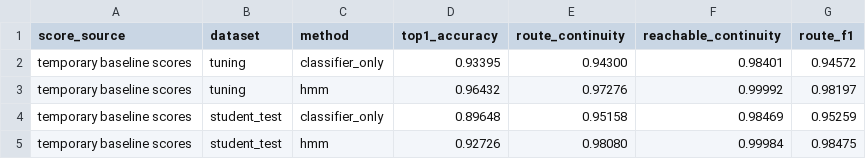
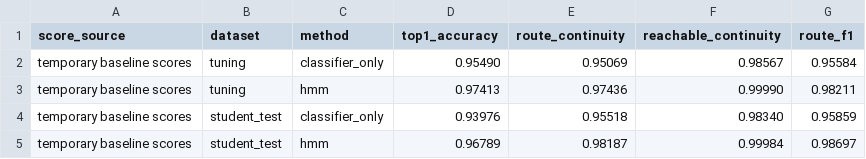
Before and after one commit to Shriram60/ML-Path_Snap-Map-Matching, a CSV file: hmm/outputs/hmm_comparison.csv, drawn as a sheet.

```diff
--- a/hmm/outputs/hmm_comparison.csv
+++ b/hmm/outputs/hmm_comparison.csv
@@ -1,5 +1,5 @@
 score_source,dataset,method,top1_accuracy,route_continuity,reachable_continuity,route_f1
-temporary baseline scores,tuning,classifier_only,0.93395,0.94300,0.98401,0.94572
-temporary baseline scores,tuning,hmm,0.96432,0.97276,0.99992,0.98197
-temporary baseline scores,student_test,classifier_only,0.89648,0.95158,0.98469,0.95259
-temporary baseline scores,student_test,hmm,0.92726,0.98080,0.99984,0.98475
+temporary baseline scores,tuning,classifier_only,0.95490,0.95069,0.98567,0.95584
+temporary baseline scores,tuning,hmm,0.97413,0.97436,0.99990,0.98211
+temporary baseline scores,student_test,classifier_only,0.93976,0.95518,0.98340,0.95859
+temporary baseline scores,student_test,hmm,0.96789,0.98187,0.99984,0.98697
```
Also changed, not shown: hmm/outputs/decoder_search.csv, hmm/outputs/student_test_by_trip.csv.
